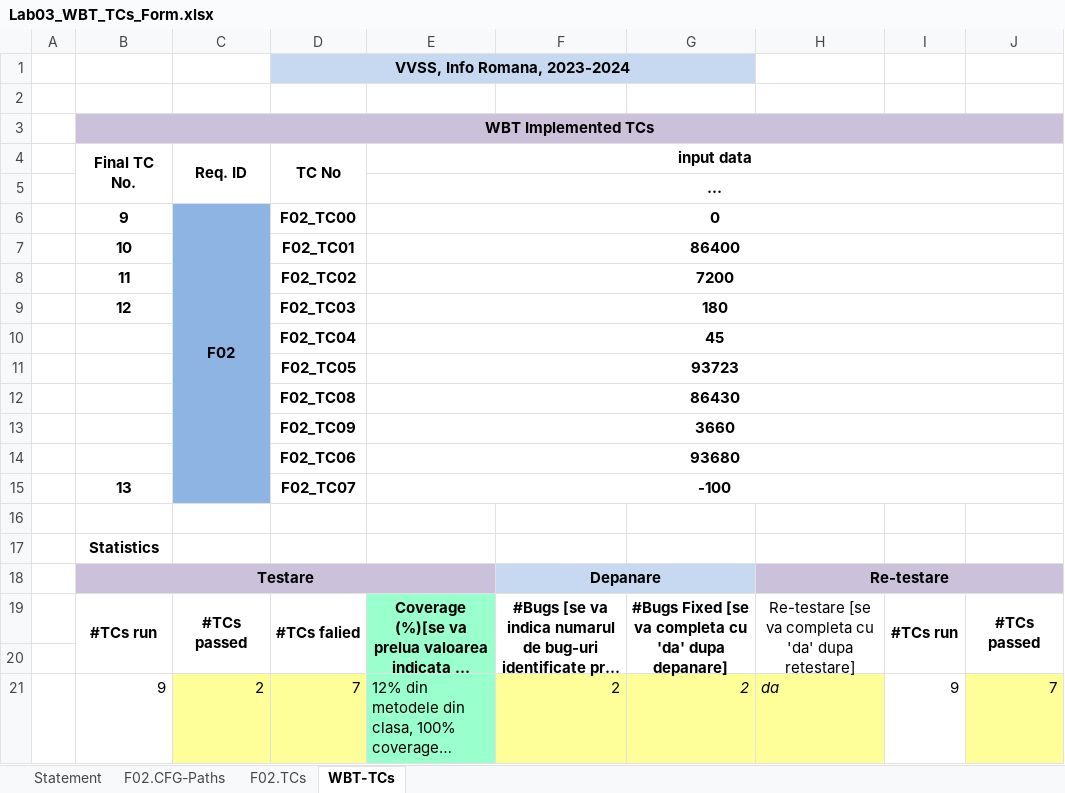
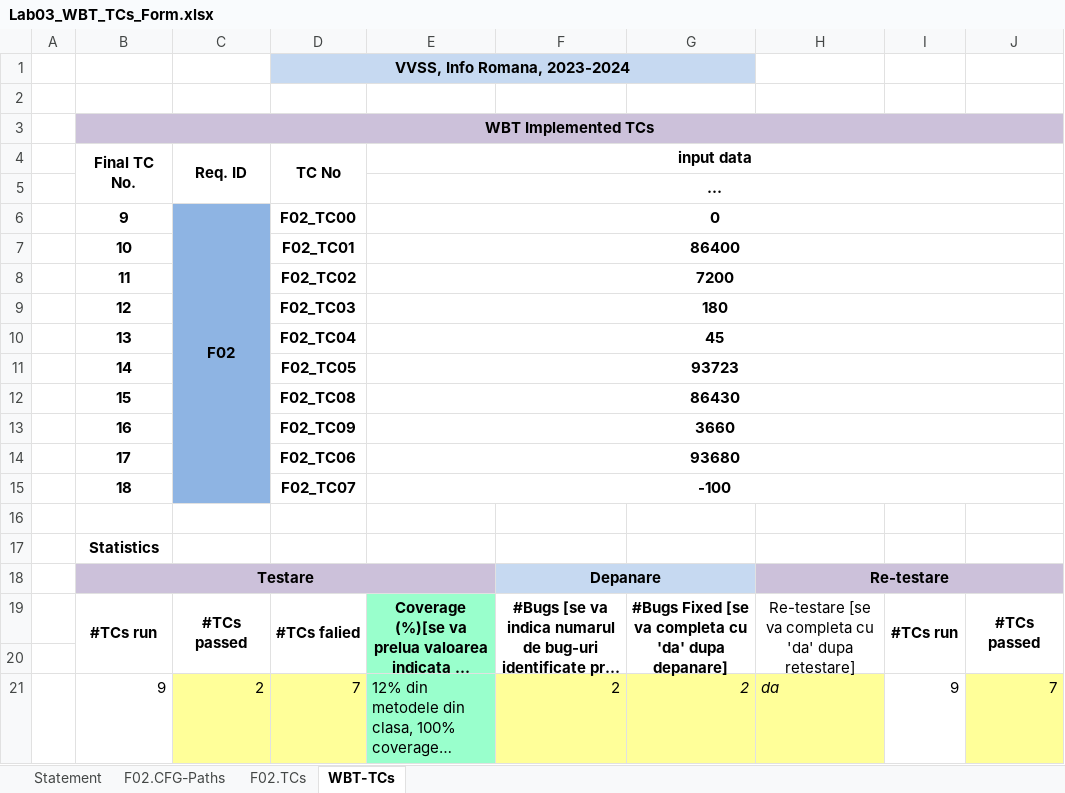
Before and after one commit to andradaardelean/VVSS-LAA, an Excel workbook: Lab03/Docs/Lab03_WBT_TCs_Form.xlsx, sheet WBT-TCs, drawn as a sheet; only a part is shown; long unchanged cells end in …; values as stored, in another font and other column widths than the file's, no borders; the diff names each change by its address in the sheet, - before the commit and + after, or states it on an @@ line.

```diff
--- a/Lab03/Docs/Lab03_WBT_TCs_Form.xlsx (sheet WBT-TCs)
+++ b/Lab03/Docs/Lab03_WBT_TCs_Form.xlsx (sheet WBT-TCs)
-B10 (Final TC No.): (empty)
+B10 (Final TC No.): 13
-B11 (Final TC No.): (empty)
+B11 (Final TC No.): 14
-B12 (Final TC No.): (empty)
+B12 (Final TC No.): 15
-B13 (Final TC No.): (empty)
+B13 (Final TC No.): 16
-B14 (Final TC No.): (empty)
+B14 (Final TC No.): 17
-B15 (Final TC No.): 13
+B15 (Final TC No.): 18
```
Also changed, not shown: sheet F02.CFG-Paths, sheet F02.TCs, charts or pictures, 1 other file.
